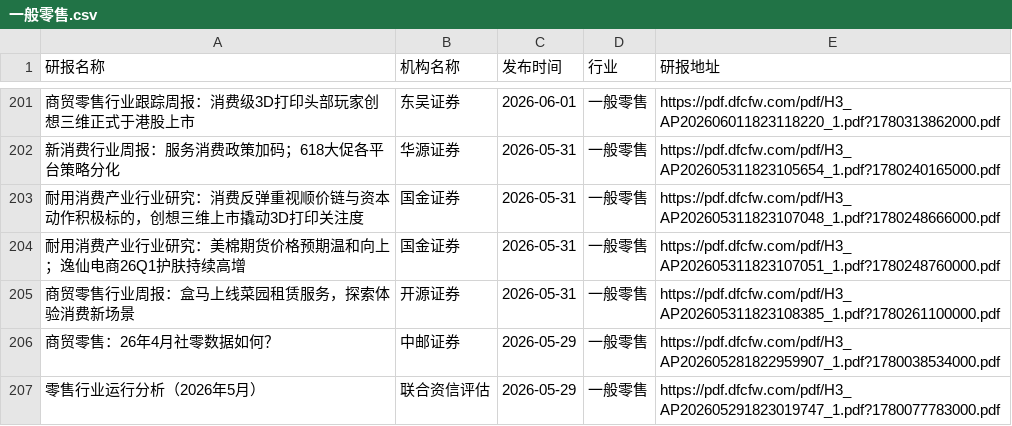
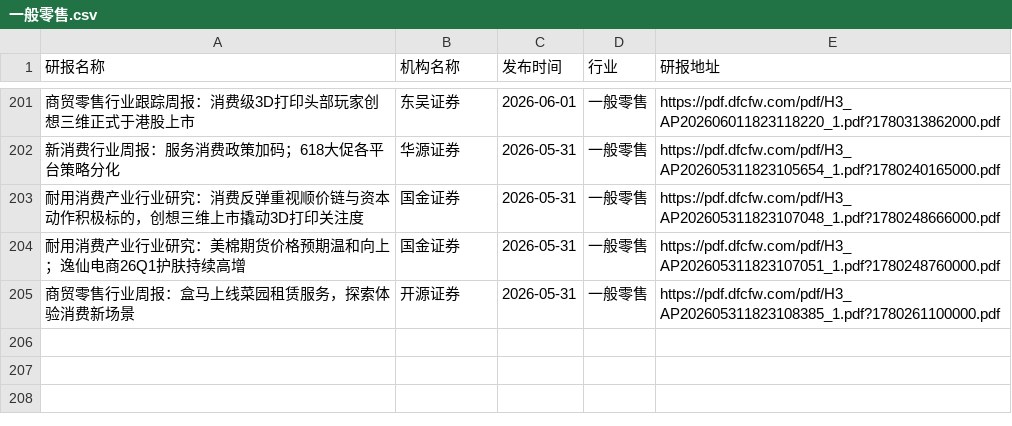
Before and after one commit to manymore13/report, a CSV file: eastmoney/一般零售.csv, drawn as a sheet; only a part is shown, gaps mark what is left out; the diff names each change by its address in the sheet, - before the commit and + after, or states it on an @@ line.

```diff
--- a/eastmoney/一般零售.csv
+++ b/eastmoney/一般零售.csv
-row 206: 商贸零售：26年4月社零数据如何？ | 中邮证券 | 2026-05-29 | 一般零售 | https://pdf.dfcfw.com/pdf/H3_AP202605281822959907_1.pdf?1780038534000.pdf
-row 207: 零售行业运行分析（2026年5月） | 联合资信评估 | 2026-05-29 | 一般零售 | https://pdf.dfcfw.com/pdf/H3_AP202605291823019747_1.pdf?1780077783000.pdf
```
Also changed, not shown: eastmoney/IT服务Ⅱ.csv, eastmoney/保险Ⅱ.csv, 28 other files.
